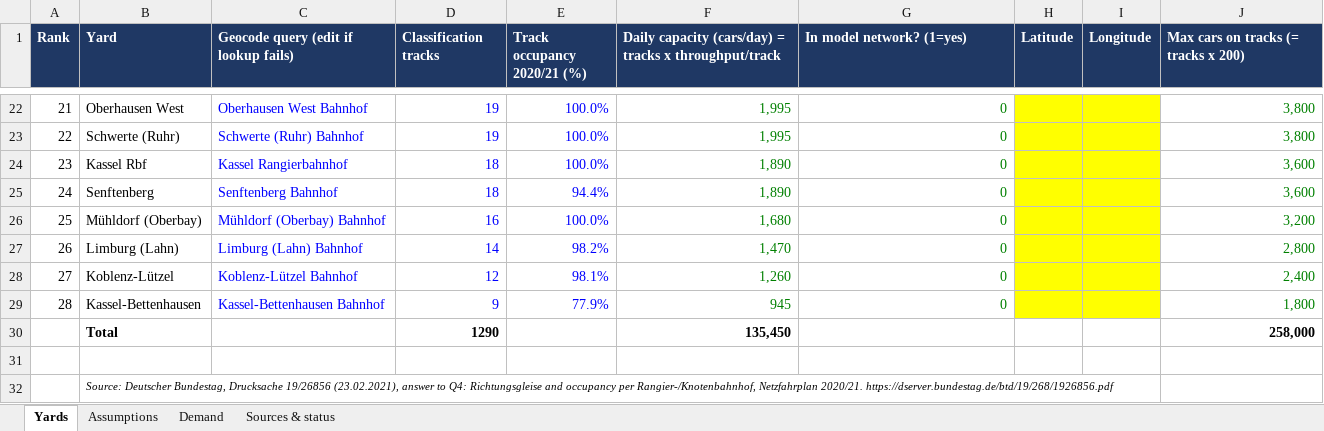
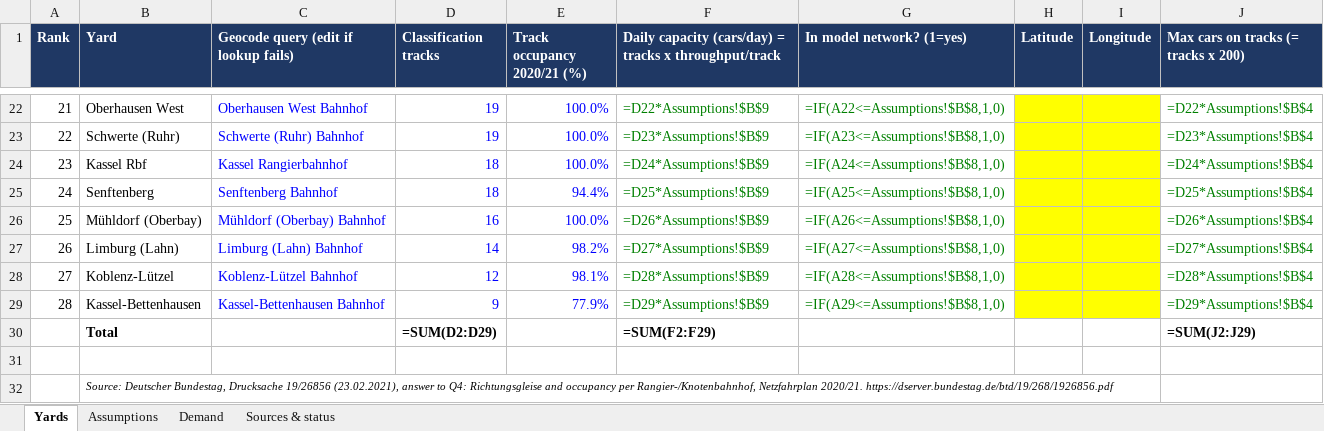
Before and after one commit to KiraZ98/Rail-freight, an Excel workbook: data/german/AMORE_network_data.xlsx, sheet Yards, drawn as a sheet; only a part is shown, gaps mark what is left out; values as stored, in another font and other column widths than the file's, no borders; formulas without a stored value are shown as written; removed rows and columns are numbered as before the commit, all else as after; the diff covers the shown part only; the diff names each change by its address in the sheet, - before the commit and + after, or states it on an @@ line.

Commit message:
Source the German data assumptions
Assumptions sheet: 76 cars per track per day from Maschen's shunting capacity
(2 x ~4,000 wagons/day, dpa/heise 2020) over 105 tracks (Bundestag 19/26856),
replacing the never-reached 11,000 design value; 50 t net per wagon from the EU
Study on Single Wagonload Traffic (2015, p. 118), replacing our own 45 t.
build_distances.py fills unconnected yard pairs with the median rail/straight-line
ratio of the connected pairs; the unsourced detour factor is kept for quick tests
only. Lin's paper is credited to all three authors.

```diff
--- a/data/german/AMORE_network_data.xlsx (sheet Yards)
+++ b/data/german/AMORE_network_data.xlsx (sheet Yards)
-F22: 1,995
+F22: =D22*Assumptions!$B$9
-G22 (In model network? (1=yes)): 0
+G22 (In model network? (1=yes)): =IF(A22<=Assumptions!$B$8,1,0)
-J22: 3,800
+J22: =D22*Assumptions!$B$4
-F23: 1,995
+F23: =D23*Assumptions!$B$9
-G23 (In model network? (1=yes)): 0
+G23 (In model network? (1=yes)): =IF(A23<=Assumptions!$B$8,1,0)
-J23: 3,800
+J23: =D23*Assumptions!$B$4
-F24: 1,890
+F24: =D24*Assumptions!$B$9
-G24 (In model network? (1=yes)): 0
+G24 (In model network? (1=yes)): =IF(A24<=Assumptions!$B$8,1,0)
-J24: 3,600
+J24: =D24*Assumptions!$B$4
-F25: 1,890
+F25: =D25*Assumptions!$B$9
-G25 (In model network? (1=yes)): 0
+G25 (In model network? (1=yes)): =IF(A25<=Assumptions!$B$8,1,0)
-J25: 3,600
+J25: =D25*Assumptions!$B$4
-F26: 1,680
+F26: =D26*Assumptions!$B$9
-G26 (In model network? (1=yes)): 0
+G26 (In model network? (1=yes)): =IF(A26<=Assumptions!$B$8,1,0)
-J26: 3,200
+J26: =D26*Assumptions!$B$4
-F27: 1,470
+F27: =D27*Assumptions!$B$9
-G27 (In model network? (1=yes)): 0
+G27 (In model network? (1=yes)): =IF(A27<=Assumptions!$B$8,1,0)
-J27: 2,800
+J27: =D27*Assumptions!$B$4
-F28: 1,260
+F28: =D28*Assumptions!$B$9
-G28 (In model network? (1=yes)): 0
+G28 (In model network? (1=yes)): =IF(A28<=Assumptions!$B$8,1,0)
-J28: 2,400
+J28: =D28*Assumptions!$B$4
-F29: 945
+F29: =D29*Assumptions!$B$9
-G29 (In model network? (1=yes)): 0
+G29 (In model network? (1=yes)): =IF(A29<=Assumptions!$B$8,1,0)
-J29: 1,800
+J29: =D29*Assumptions!$B$4
-row 30:  | Total |  | 1290 |  | 135,450 |  |  |  | 258,000
+row 30:  | Total |  | =SUM(D2:D29) |  | =SUM(F2:F29) |  |  |  | =SUM(J2:J29)
```
Also changed, not shown: 60 edited cells elsewhere in this sheet, sheet Demand, sheet Assumptions, sheet Sources & status, 2 other files.
